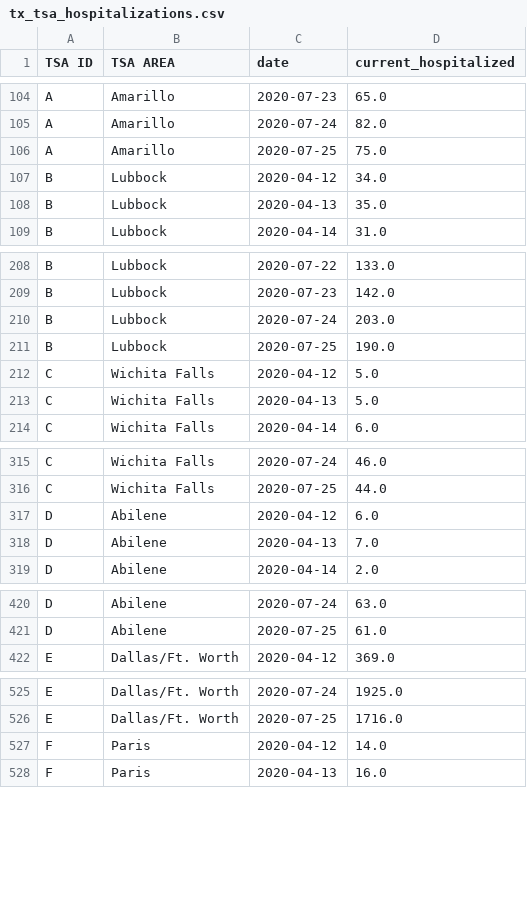
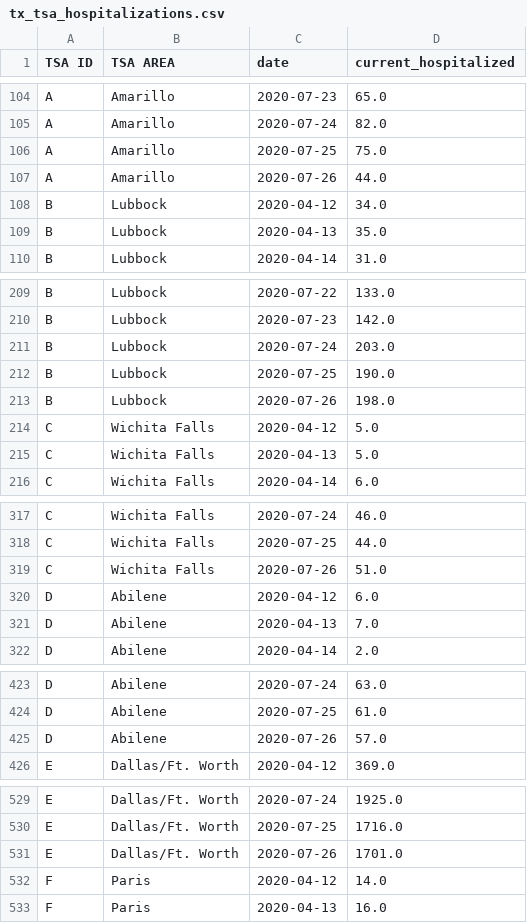
Before and after one commit to bschram/covid-data-public, a CSV file: data/states/tx/tx_tsa_hospitalizations.csv, drawn as a sheet; only a part is shown, gaps mark what is left out; the diff covers the shown part only; the diff names each change by its address in the sheet, - before the commit and + after, or states it on an @@ line.

```diff
--- a/data/states/tx/tx_tsa_hospitalizations.csv
+++ b/data/states/tx/tx_tsa_hospitalizations.csv
+row 107: A | Amarillo | 2020-07-26 | 44.0
+row 213: B | Lubbock | 2020-07-26 | 198.0
+row 319: C | Wichita Falls | 2020-07-26 | 51.0
+row 425: D | Abilene | 2020-07-26 | 57.0
+row 531: E | Dallas/Ft. Worth | 2020-07-26 | 1701.0
```
Also changed, not shown: 18 added rows elsewhere in this file, data/test-and-trace/state_data.csv, 10 other files.
